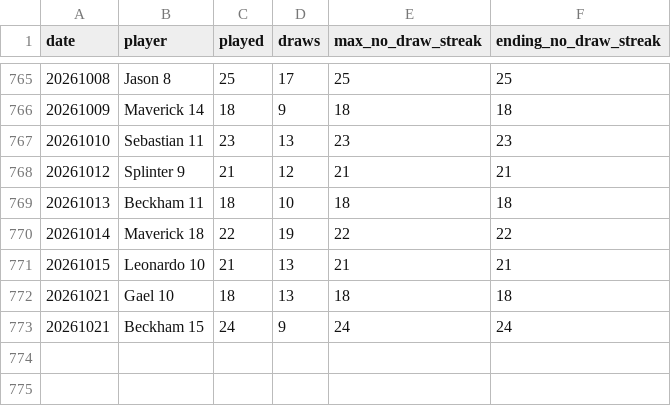
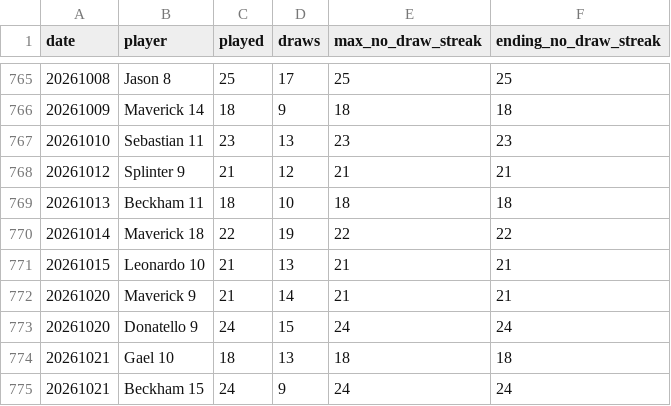
Before and after one commit to dgonzalez13/esports-tracker-full, a CSV file: eadriatic/output/daily_streaks.csv, drawn as a sheet; only a part is shown, gaps mark what is left out; the diff names each change by its address in the sheet, - before the commit and + after, or states it on an @@ line.

Commit message:
Repair Eadriatic 20261020

```diff
--- a/eadriatic/output/daily_streaks.csv
+++ b/eadriatic/output/daily_streaks.csv
+row 772: 20261020 | Maverick 9 | 21 | 14 | 21 | 21
+row 773: 20261020 | Donatello 9 | 24 | 15 | 24 | 24
```
Also changed, not shown: eadriatic/output/daily_streak_summary.csv, eadriatic/output/draw_records_highest.csv, 9 other files.
